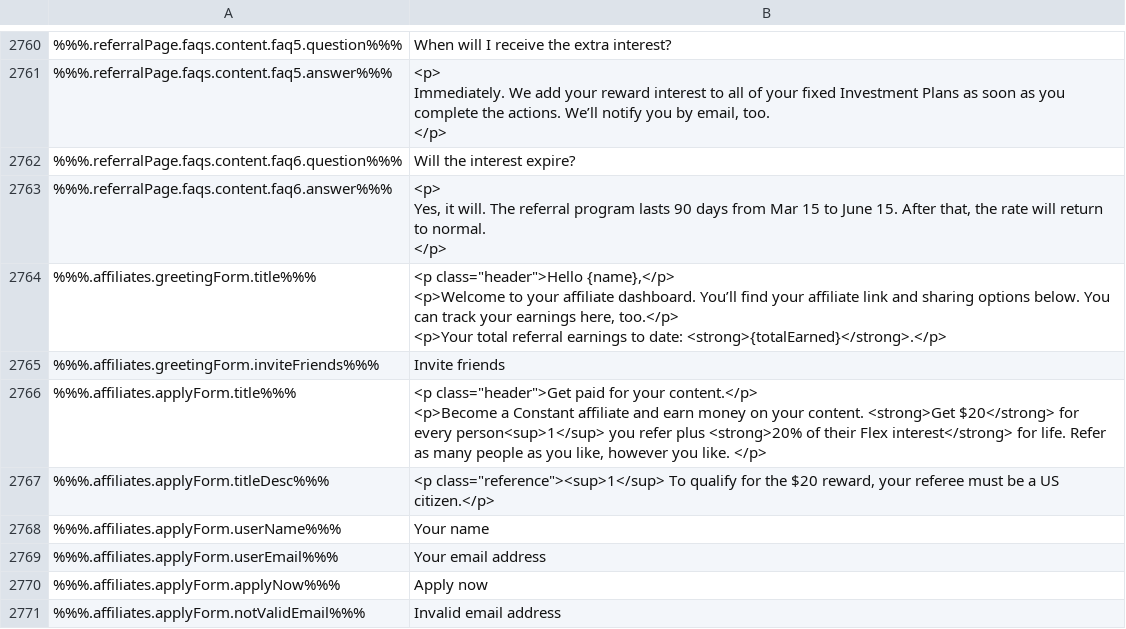
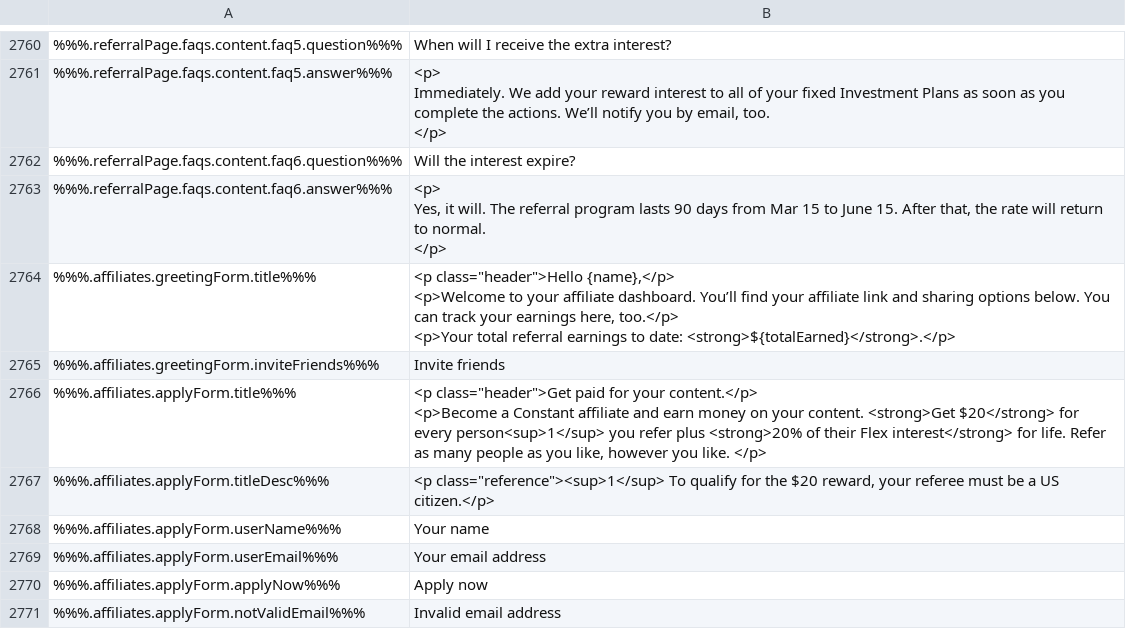
Before and after one commit to duyhtq/constant-web-i18n, a CSV file: store/en.csv, drawn as a sheet; only a part is shown, gaps mark what is left out; the diff names each change by its address in the sheet, - before the commit and + after, or states it on an @@ line.

```diff
--- a/store/en.csv
+++ b/store/en.csv
-B2764: …to date: <strong>{totalEarned}</strong>.</p>
+B2764: …to date: <strong>${totalEarned}</strong>.</p>
```
Also changed, not shown: 1 other file.
